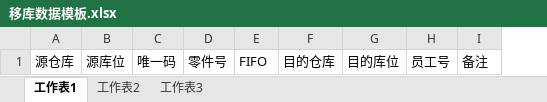
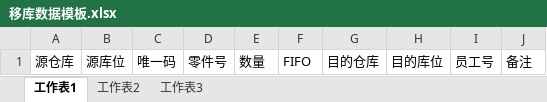
Before and after one commit to shentianyi/warehouse, an Excel workbook: RailsClient/uploadfiles/template/移库数据模板.xlsx, sheet 工作表1, drawn as a sheet; values as stored, in another font and other column widths than the file's, no borders; the diff names each change by its address in the sheet, - before the commit and + after, or states it on an @@ line.

```diff
--- a/RailsClient/uploadfiles/template/移库数据模板.xlsx (sheet 工作表1)
+++ b/RailsClient/uploadfiles/template/移库数据模板.xlsx (sheet 工作表1)
+column E, row 1: 数量
```
Also changed, not shown: 2 other files.
